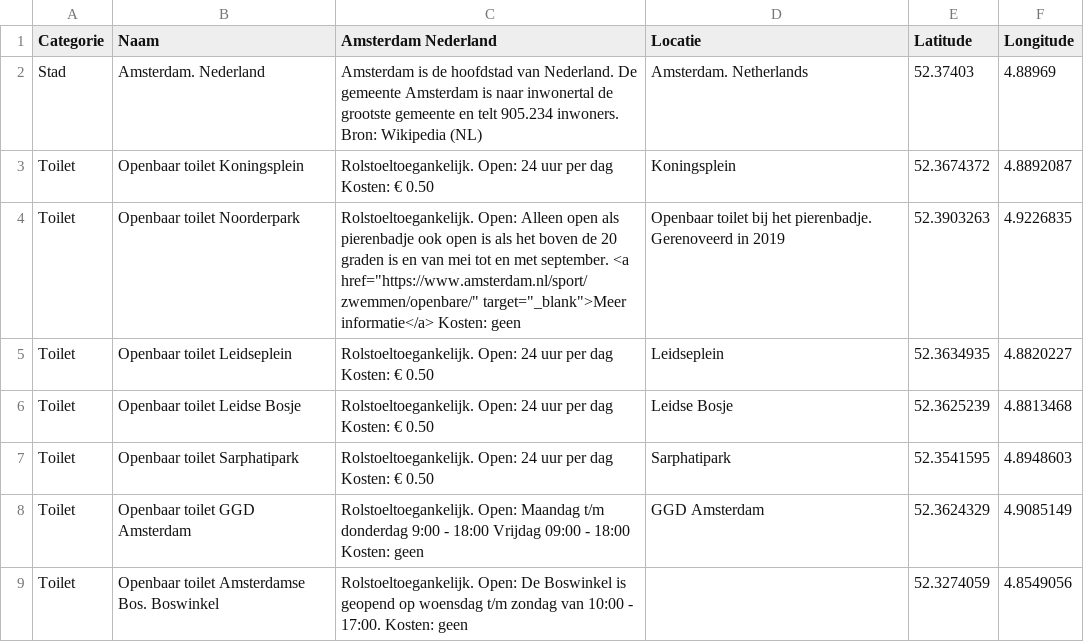
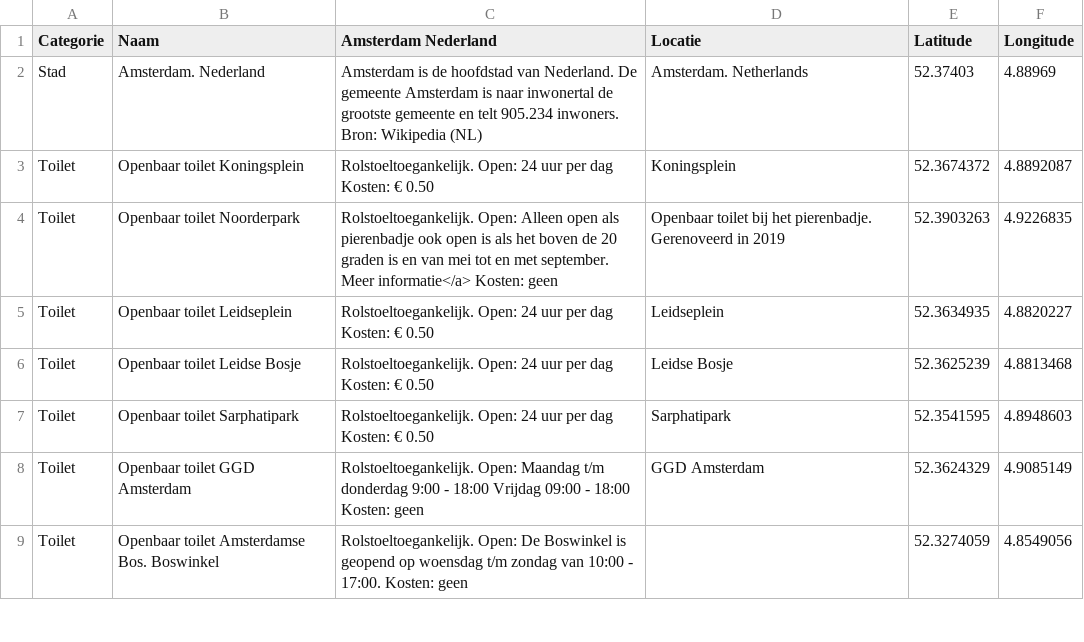
Before and after one commit to BartWay/TestToegankelijkeTabel, a CSV file: data/DemoDataToegankelijkAmsterdam.csv, drawn as a sheet; only a part is shown.

Commit message:
Update DemoDataToegankelijkAmsterdam.csv

```diff
--- a/data/DemoDataToegankelijkAmsterdam.csv
+++ b/data/DemoDataToegankelijkAmsterdam.csv
@@ -3,3 +3,3 @@ Stad,Amsterdam. Nederland,Amsterdam is de hoofdstad van Nederland. De gemeente A
 Toilet,Openbaar toilet Koningsplein,Rolstoeltoegankelijk.  Open: 24 uur per dag  Kosten: € 0.50,Koningsplein,52.3674372,4.8892087
-Toilet,Openbaar toilet Noorderpark,"Rolstoeltoegankelijk. Open: Alleen open als pierenbadje ook open is als het boven de 20 graden is en van mei tot en met september. <a href=""https://www.amsterdam.nl/sport/zwemmen/openbare/"" target=""_blank"">Meer informatie</a> Kosten: geen",Openbaar toilet bij het pierenbadje. Gerenoveerd in 2019,52.3903263,4.9226835
+Toilet,Openbaar toilet Noorderpark,"Rolstoeltoegankelijk. Open: Alleen open als pierenbadje ook open is als het boven de 20 graden is en van mei tot en met september. Meer informatie</a> Kosten: geen",Openbaar toilet bij het pierenbadje. Gerenoveerd in 2019,52.3903263,4.9226835
 Toilet,Openbaar toilet Leidseplein,Rolstoeltoegankelijk.  Open: 24 uur per dag  Kosten: € 0.50,Leidseplein,52.3634935,4.8820227
```
